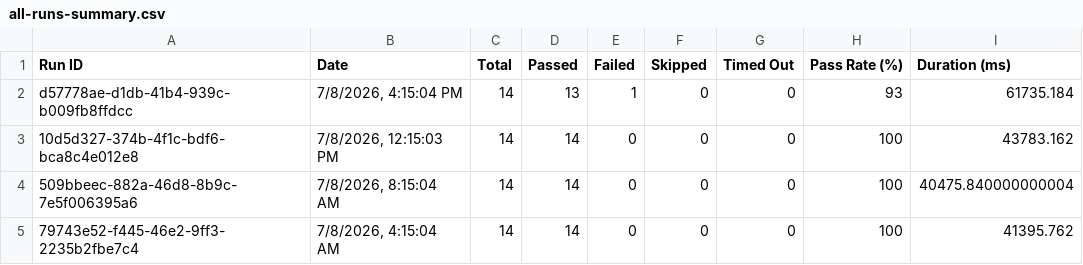
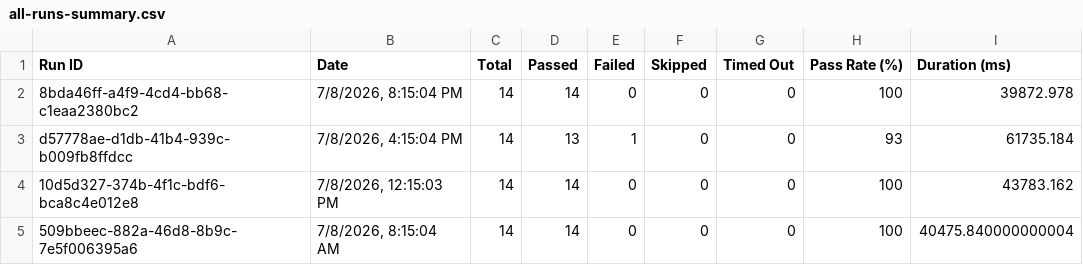
Before and after one commit to saira-uwc/asksam-datascience-automation, a CSV file: docs/exports/all-runs-summary.csv, drawn as a sheet; only a part is shown; the shorter side is filled out with more unchanged rows; the diff names each change by its address in the sheet, - before the commit and + after, or states it on an @@ line.

```diff
--- a/docs/exports/all-runs-summary.csv
+++ b/docs/exports/all-runs-summary.csv
+row 2: 8bda46ff-a4f9-4cd4-bb68-c1eaa2380bc2 | 7/8/2026, 8:15:04 PM | 14 | 14 | 0 | 0 | 0 | 100 | 39872.978
```
Also changed, not shown: docs/exports/current-run.csv, 18 other files.
